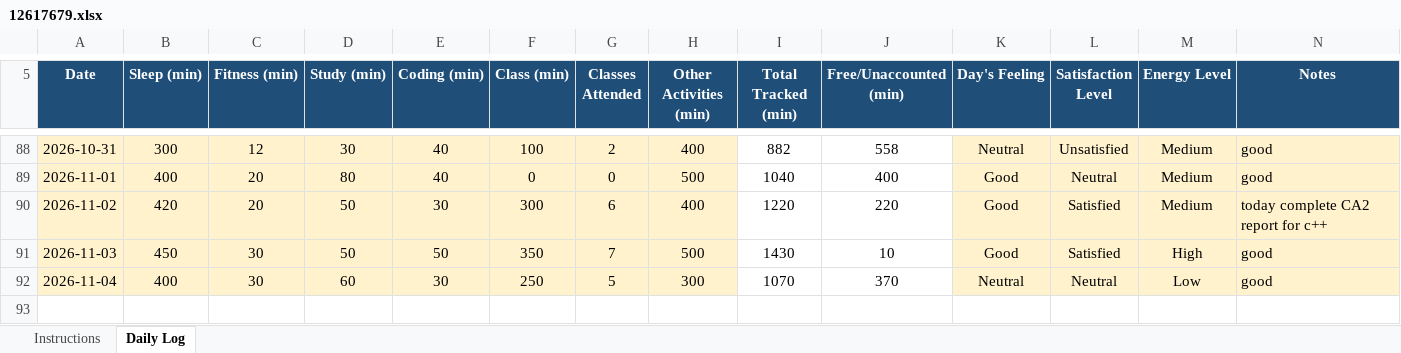
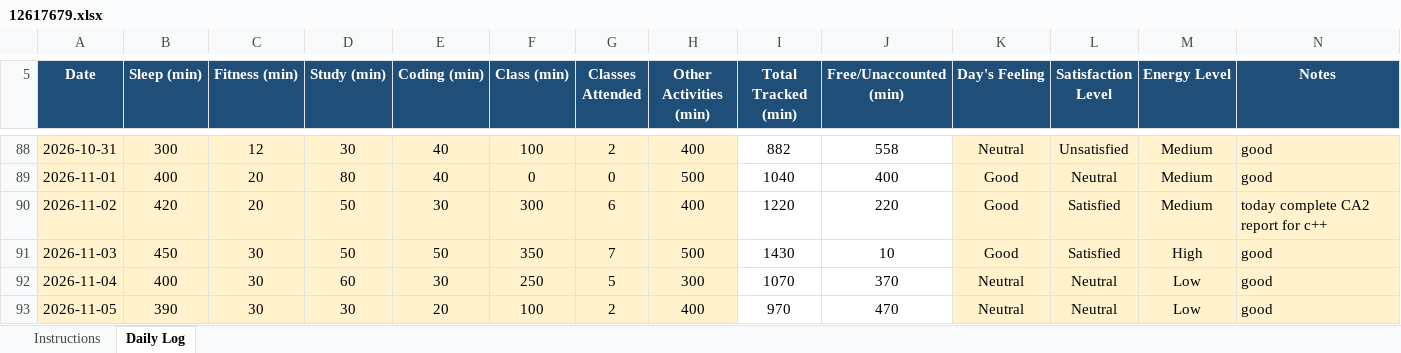
Before and after one commit to Mohit-2708/CAP776, an Excel workbook: 12617679.xlsx, sheet Daily Log, drawn as a sheet; only a part is shown, gaps mark what is left out; values as stored, in another font and other column widths than the file's, no borders; conditional formats not drawn; the diff names each change by its address in the sheet, - before the commit and + after, or states it on an @@ line.

Commit message:
86th commit

```diff
--- a/12617679.xlsx (sheet Daily Log)
+++ b/12617679.xlsx (sheet Daily Log)
+row 93: 2026-11-05 | 390 | 30 | 30 | 20 | 100 | 2 | 400 | 970 | 470 | Neutral | Neutral | Low | good
```
